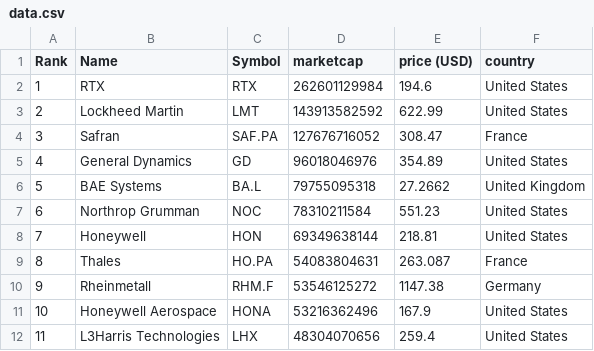
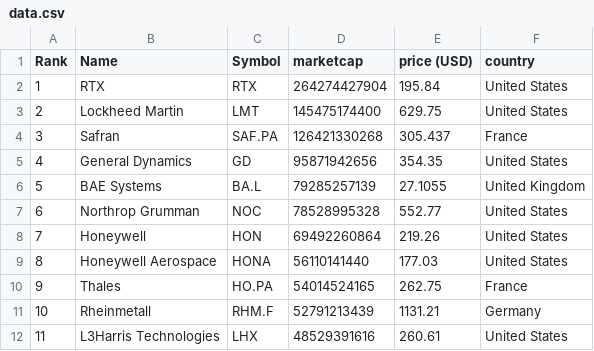
Before and after one commit to artfisica/taller-venezuela-junio-2024, a CSV file: data.csv, drawn as a sheet; only a part is shown; the diff covers the shown part only.

```diff
--- a/data.csv
+++ b/data.csv
@@ -1,12 +1,12 @@
 "Rank","Name","Symbol","marketcap","price (USD)","country"
-"1","RTX","RTX","262601129984","194.6","United States"
-"2","Lockheed Martin","LMT","143913582592","622.99","United States"
-"3","Safran","SAF.PA","127676716052","308.47","France"
-"4","General Dynamics","GD","96018046976","354.89","United States"
-"5","BAE Systems","BA.L","79755095318","27.2662","United Kingdom"
-"6","Northrop Grumman","NOC","78310211584","551.23","United States"
-"7","Honeywell","HON","69349638144","218.81","United States"
-"8","Thales","HO.PA","54083804631","263.087","France"
-"9","Rheinmetall","RHM.F","53546125272","1147.38","Germany"
-"10","Honeywell Aerospace","HONA","53216362496","167.9","United States"
-"11","L3Harris Technologies","LHX","48304070656","259.4","United States"
+"1","RTX","RTX","264274427904","195.84","United States"
+"2","Lockheed Martin","LMT","145475174400","629.75","United States"
+"3","Safran","SAF.PA","126421330268","305.437","France"
+"4","General Dynamics","GD","95871942656","354.35","United States"
+"5","BAE Systems","BA.L","79285257139","27.1055","United Kingdom"
+"6","Northrop Grumman","NOC","78528995328","552.77","United States"
+"7","Honeywell","HON","69492260864","219.26","United States"
+"8","Honeywell Aerospace","HONA","56110141440","177.03","United States"
+"9","Thales","HO.PA","54014524165","262.75","France"
+"10","Rheinmetall","RHM.F","52791213439","1131.21","Germany"
+"11","L3Harris Technologies","LHX","48529391616","260.61","United States"
```
Also changed, not shown: 1 added row, 1 removed row and 121 edited cells elsewhere in this file, categorized_data.csv.
